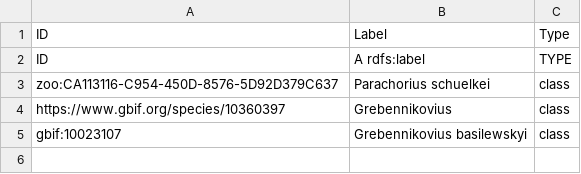
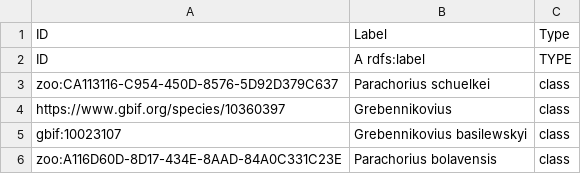
Before and after one commit to sergeitarasov/taxonomy-repo, a CSV file: csv/template-taxon.csv, drawn as a sheet; the diff names each change by its address in the sheet, - before the commit and + after, or states it on an @@ line.

```diff
--- a/csv/template-taxon.csv
+++ b/csv/template-taxon.csv
+row 6: zoo:A116D60D-8D17-434E-8AAD-84A0C331C23E | Parachorius bolavensis | class
```
Also changed, not shown: 2 other files.
